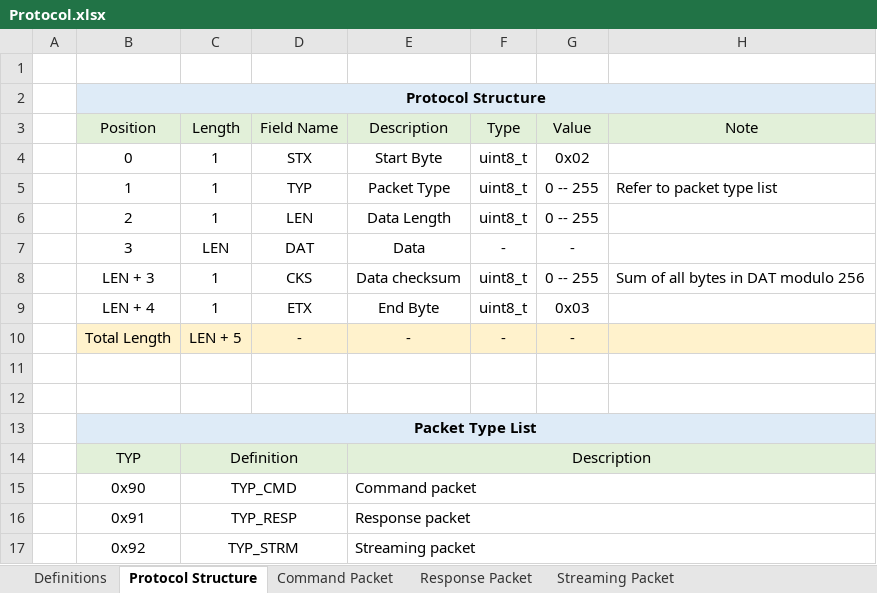
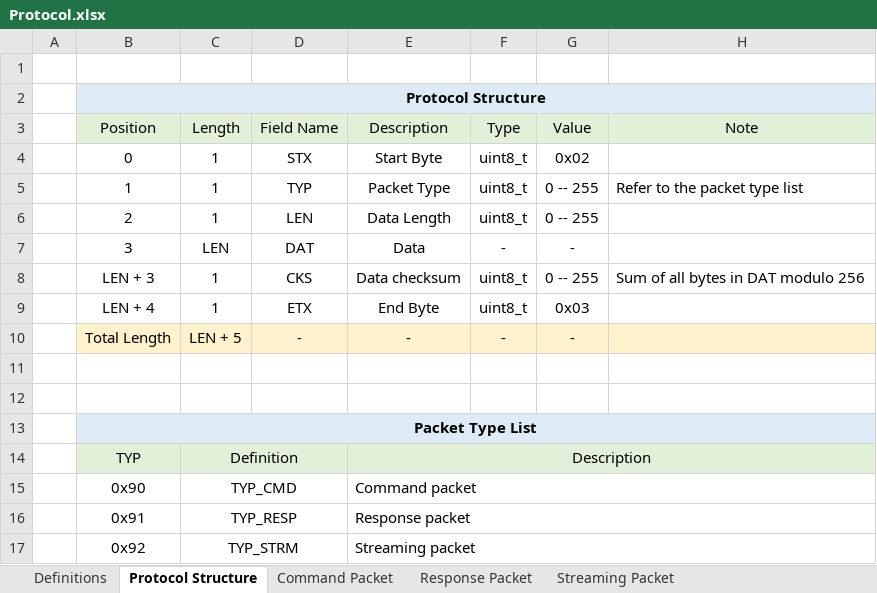
Before and after one commit to thecasterian/STM32-FC, an Excel workbook: Document/Protocol.xlsx, sheet Protocol Structure, drawn as a sheet; values as stored, in another font and other column widths than the file's, no borders; the diff names each change by its address in the sheet, - before the commit and + after, or states it on an @@ line.

```diff
--- a/Document/Protocol.xlsx (sheet Protocol Structure)
+++ b/Document/Protocol.xlsx (sheet Protocol Structure)
-H5: Refer to packet type list
+H5: Refer to the packet type list
```
Also changed, not shown: sheet Command Packet, sheet Definitions, sheet Response Packet, 10 other files.
